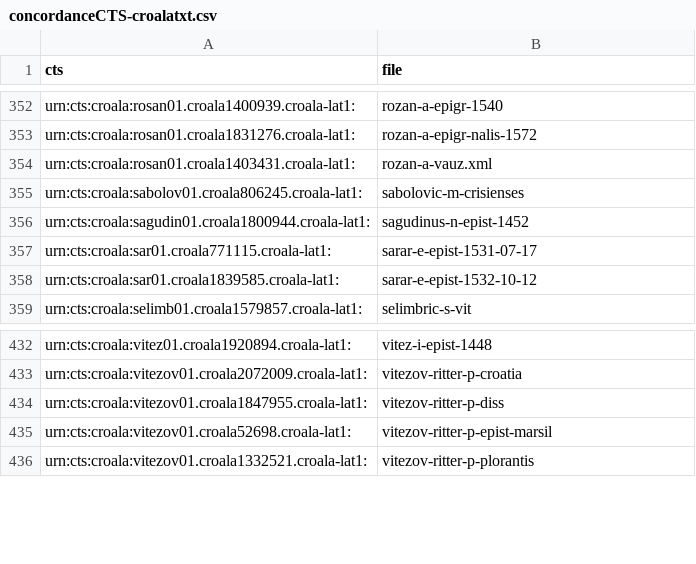
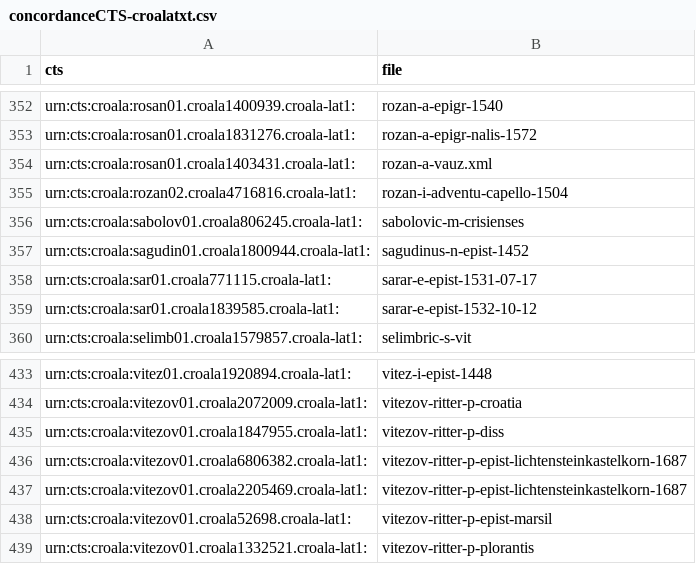
Before and after one commit to nevenjovanovic/cts-croala, a CSV file: docs/concordanceCTS-croalatxt.csv, drawn as a sheet; only a part is shown, gaps mark what is left out; the diff names each change by its address in the sheet, - before the commit and + after, or states it on an @@ line.

Commit message:
Update concordance (Rosanus, Oratio 1504)

```diff
--- a/docs/concordanceCTS-croalatxt.csv
+++ b/docs/concordanceCTS-croalatxt.csv
+row 355: urn:cts:croala:rozan02.croala4716816.croala-lat1: | rozan-i-adventu-capello-1504
+row 436: urn:cts:croala:vitezov01.croala6806382.croala-lat1: | vitezov-ritter-p-epist-lichtensteinkastelkorn-1687
+row 437: urn:cts:croala:vitezov01.croala2205469.croala-lat1: | vitezov-ritter-p-epist-lichtensteinkastelkorn-1687
```
